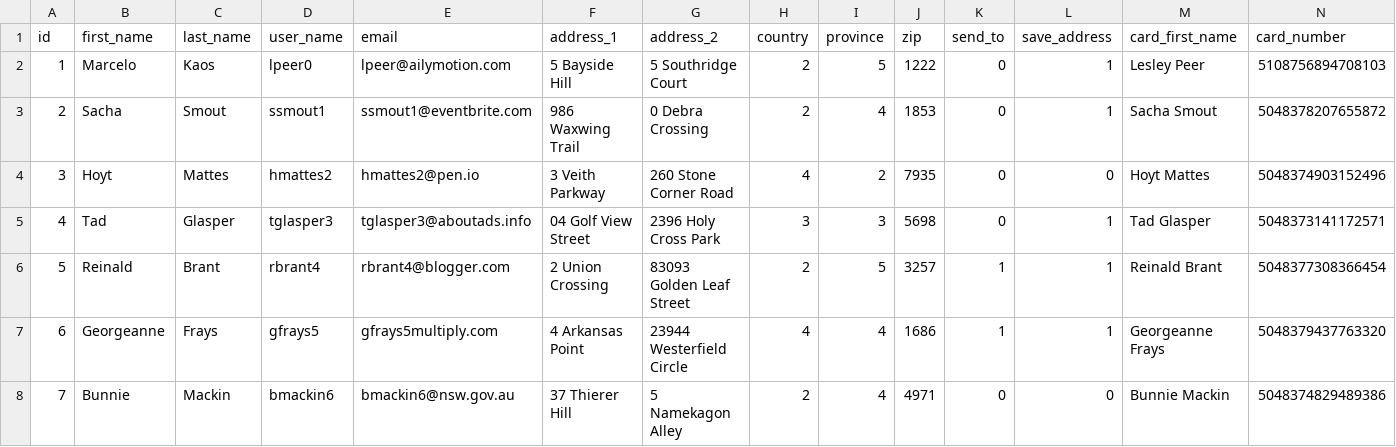
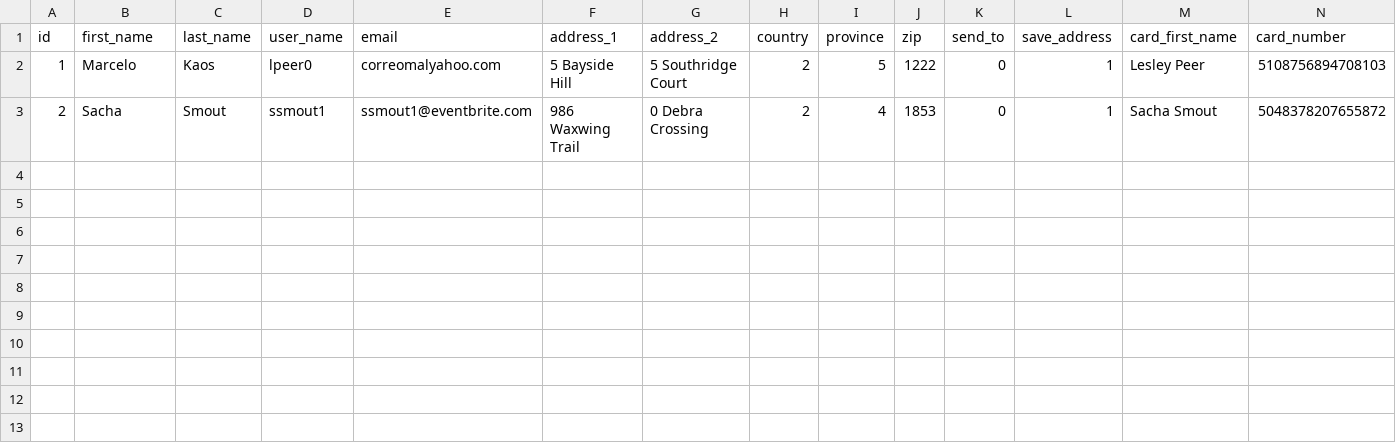
Before and after one commit to ZombieEater/FormularioAutomation, a CSV file: datos/datos.csv, drawn as a sheet; only a part is shown; rows hold the shown columns only; the diff names each change by its address in the sheet, - before the commit and + after, or states it on an @@ line.

```diff
--- a/datos/datos.csv
+++ b/datos/datos.csv
-E2 (email): lpeer@ailymotion.com
+E2 (email): correomalyahoo.com
-row 4: 3 | Hoyt | Mattes | hmattes2 | hmattes2@pen.io | 3 Veith Parkway | 260 Stone Corner Road | 4 | 2 | 7935 | 0 | 0 | Hoyt Mattes | 5048374903152496
-row 5: 4 | Tad | Glasper | tglasper3 | tglasper3@aboutads.info | 04 Golf View Street | 2396 Holy Cross Park | 3 | 3 | 5698 | 0 | 1 | Tad Glasper | 5048373141172571
-row 6: 5 | Reinald | Brant | rbrant4 | rbrant4@blogger.com | 2 Union Crossing | 83093 Golden Leaf Street | 2 | 5 | 3257 | 1 | 1 | Reinald Brant | 5048377308366454
-row 7: 6 | Georgeanne | Frays | gfrays5 | gfrays5multiply.com | 4 Arkansas Point | 23944 Westerfield Circle | 4 | 4 | 1686 | 1 | 1 | Georgeanne Frays | 5048379437763320
-row 8: 7 | Bunnie | Mackin | bmackin6 | bmackin6@nsw.gov.au | 37 Thierer Hill | 5 Namekagon Alley | 2 | 4 | 4971 | 0 | 0 | Bunnie Mackin | 5048374829489386
```
Also changed, not shown: 5 other files.
